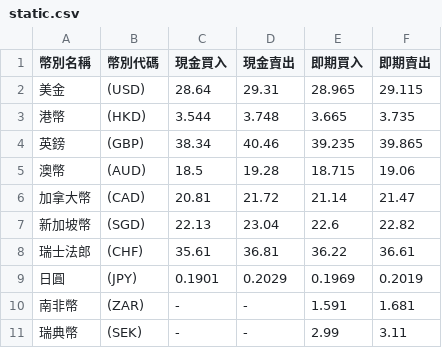
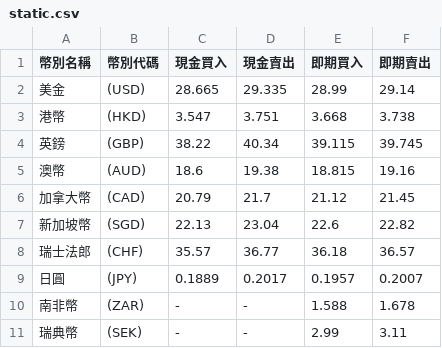
Before and after one commit to Aling16/open_platform_software, a CSV file: static.csv, drawn as a sheet; only a part is shown; the diff covers the shown part only.

```diff
--- a/static.csv
+++ b/static.csv
@@ -1,11 +1,11 @@
 幣別名稱,幣別代碼,現金買入,現金賣出,即期買入,即期賣出
-美金,(USD),28.64,29.31,28.965,29.115
-港幣,(HKD),3.544,3.748,3.665,3.735
-英鎊,(GBP),38.34,40.46,39.235,39.865
-澳幣,(AUD),18.5,19.28,18.715,19.06
-加拿大幣,(CAD),20.81,21.72,21.14,21.47
+美金,(USD),28.665,29.335,28.99,29.14
+港幣,(HKD),3.547,3.751,3.668,3.738
+英鎊,(GBP),38.22,40.34,39.115,39.745
+澳幣,(AUD),18.6,19.38,18.815,19.16
+加拿大幣,(CAD),20.79,21.7,21.12,21.45
 新加坡幣,(SGD),22.13,23.04,22.6,22.82
-瑞士法郎,(CHF),35.61,36.81,36.22,36.61
-日圓,(JPY),0.1901,0.2029,0.1969,0.2019
-南非幣,(ZAR),-,-,1.591,1.681
+瑞士法郎,(CHF),35.57,36.77,36.18,36.57
+日圓,(JPY),0.1889,0.2017,0.1957,0.2007
+南非幣,(ZAR),-,-,1.588,1.678
 瑞典幣,(SEK),-,-,2.99,3.11
```
Also changed, not shown: 22 edited cells elsewhere in this file, 1 other file.
